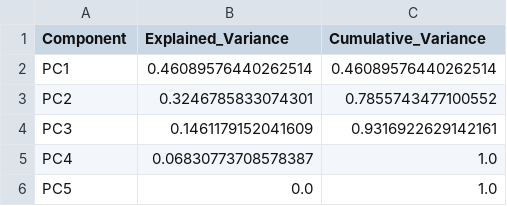
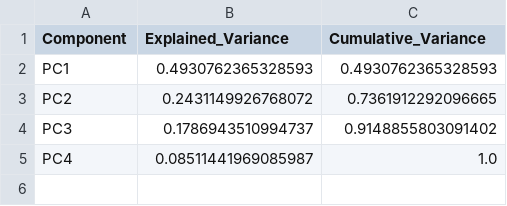
Before and after one commit to Profilo-Maps/Parkximity-Thesis, a CSV file: pca_results/la_parcels_with_demographics_variance_explained.csv, drawn as a sheet.

```diff
--- a/pca_results/la_parcels_with_demographics_variance_explained.csv
+++ b/pca_results/la_parcels_with_demographics_variance_explained.csv
@@ -1,6 +1,5 @@
 Component,Explained_Variance,Cumulative_Variance
-PC1,0.46089576440262514,0.46089576440262514
-PC2,0.3246785833074301,0.7855743477100552
-PC3,0.1461179152041609,0.9316922629142161
-PC4,0.06830773708578387,1.0
-PC5,0.0,1.0
+PC1,0.4930762365328593,0.4930762365328593
+PC2,0.2431149926768072,0.7361912292096665
+PC3,0.1786943510994737,0.9148855803091402
+PC4,0.08511441969085987,1.0
```
Also changed, not shown: pca_results/boston_parcels_with_demographics_loadings.csv, pca_results/boston_parcels_with_demographics_variance_explained.csv, 16 other files.
